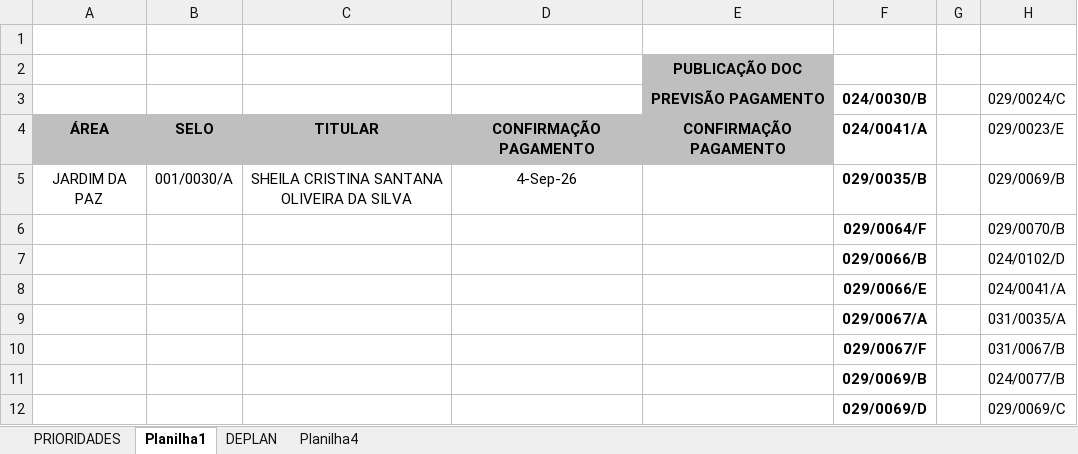
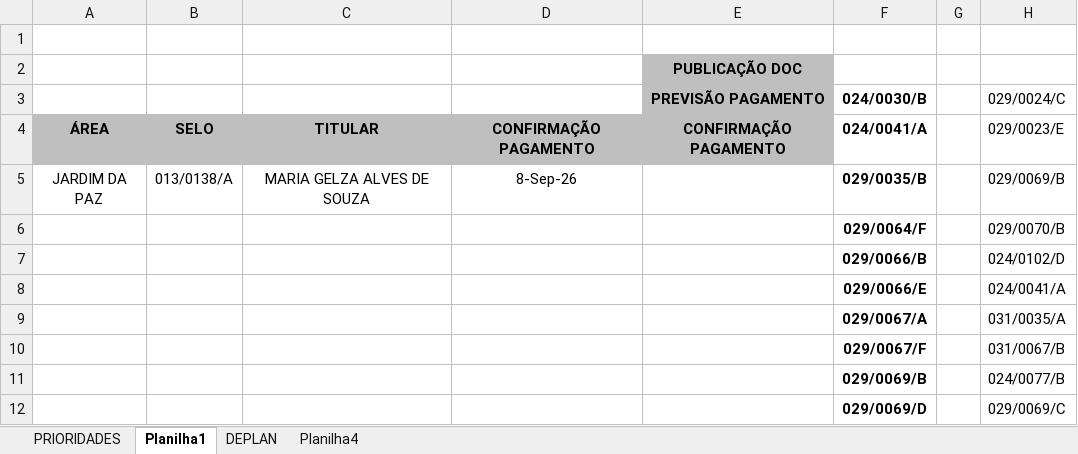
Before and after one commit to secretariahabitacao/painel-cts-habitacao, an Excel workbook: ind-jd-da-paz.xlsx, sheet Planilha1, drawn as a sheet; only a part is shown; values as stored, in another font and other column widths than the file's, no borders; conditional formats not drawn; the diff names each change by its address in the sheet, - before the commit and + after, or states it on an @@ line.

```diff
--- a/ind-jd-da-paz.xlsx (sheet Planilha1)
+++ b/ind-jd-da-paz.xlsx (sheet Planilha1)
-B5: 001/0030/A
+B5: 013/0138/A
-C5: SHEILA CRISTINA SANTANA OLIVEIRA DA SILVA
+C5: MARIA GELZA ALVES DE SOUZA
-D5: 4-Sep-26
+D5: 8-Sep-26
```
Also changed, not shown: sheet PRIORIDADES.
